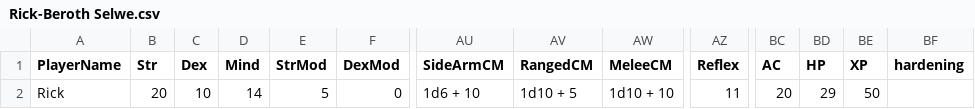
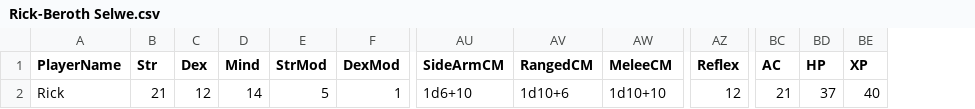
Before and after one commit to pixelrebirth/ProjectTabletop, a CSV file: Data/Saves/Rick-Beroth Selwe.csv, drawn as a sheet; only a part is shown, gaps mark what is left out; the diff names each change by its address in the sheet, - before the commit and + after, or states it on an @@ line.

```diff
--- a/Data/Saves/Rick-Beroth Selwe.csv
+++ b/Data/Saves/Rick-Beroth Selwe.csv
-column BF (hardening), empty
-B2 (Str): 20
+B2 (Str): 21
-C2 (Dex): 10
+C2 (Dex): 12
-F2 (DexMod): 0
+F2 (DexMod): 1
-AU2 (SideArmCM): 1d6 + 10
+AU2 (SideArmCM): 1d6+10
-AV2 (RangedCM): 1d10 + 5
+AV2 (RangedCM): 1d10+6
-AW2 (MeleeCM): 1d10 + 10
+AW2 (MeleeCM): 1d10+10
-AZ2 (Reflex): 11
+AZ2 (Reflex): 12
-BC2 (AC): 20
+BC2 (AC): 21
-BD2 (HP): 29
+BD2 (HP): 37
-BE2 (XP): 50
+BE2 (XP): 40
```
Also changed, not shown: Data/Saves/Kelcey-Halfo Ginsi.csv, 15 other files.
